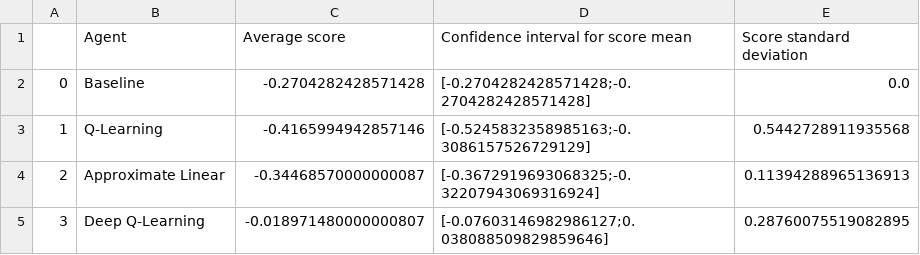
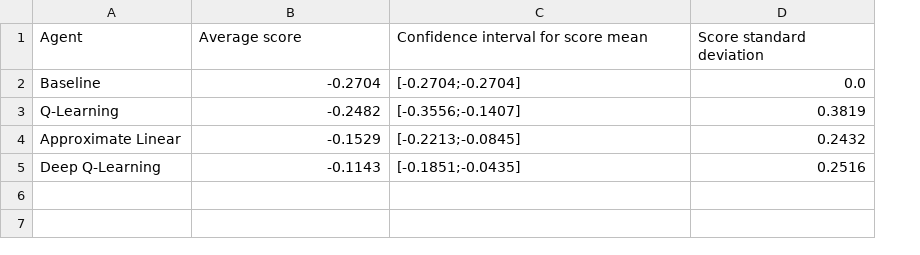
Before and after one commit to NicholasStern/final_project, a CSV file: results/performances_Apple.csv, drawn as a sheet; removed rows and columns are numbered as before the commit, all else as after; the diff names each change by its address in the sheet, - before the commit and + after, or states it on an @@ line.

Commit message:
apple eval

```diff
--- a/results/performances_Apple.csv
+++ b/results/performances_Apple.csv
-column A, rows 2-5: 0 | 1 | 2 | 3
-B2 (Average score): -0.2704282428571428
+B2 (Average score): -0.2704
-C2: [-0.2704282428571428;-0.2704282428571428]
+C2: [-0.2704;-0.2704]
-B3 (Average score): -0.4165994942857146
+B3 (Average score): -0.2482
-C3: [-0.5245832358985163;-0.3086157526729129]
+C3: [-0.3556;-0.1407]
-D3 (Score standard deviation): 0.5442728911935568
+D3 (Score standard deviation): 0.3819
-B4 (Average score): -0.34468570000000087
+B4 (Average score): -0.1529
-C4: [-0.3672919693068325;-0.32207943069316924]
+C4: [-0.2213;-0.0845]
-D4 (Score standard deviation): 0.11394288965136913
+D4 (Score standard deviation): 0.2432
-B5 (Average score): -0.018971480000000807
+B5 (Average score): -0.1143
-C5: [-0.07603146982986127;0.038088509829859646]
+C5: [-0.1851;-0.0435]
-D5 (Score standard deviation): 0.28760075519082895
+D5 (Score standard deviation): 0.2516
```
Also changed, not shown: 2 other files.
